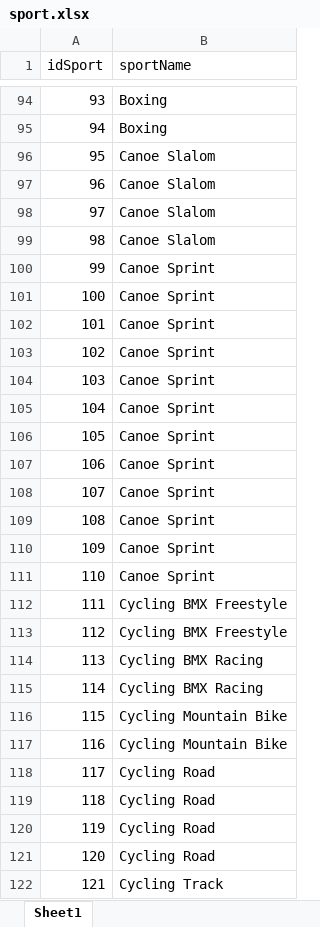
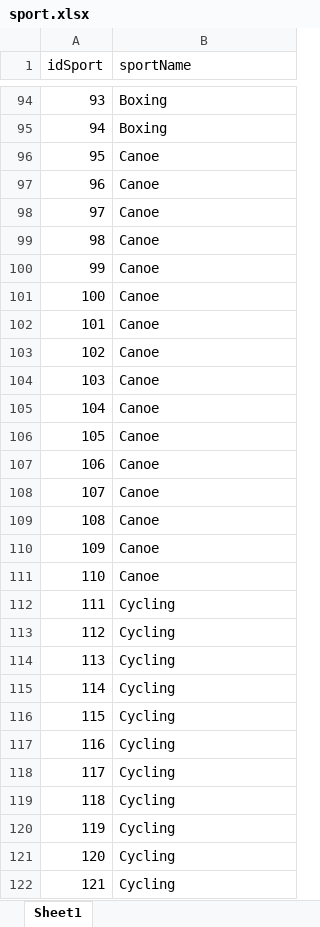
Before and after one commit to Malva2312/Base-de-Dados-2021-2022, an Excel workbook: dataset/sql_datasets/sport.xlsx, sheet Sheet1, drawn as a sheet; only a part is shown, gaps mark what is left out; values as stored, in another font and other column widths than the file's, no borders; the diff covers the shown part only; the diff names each change by its address in the sheet, - before the commit and + after, or states it on an @@ line.

```diff
--- a/dataset/sql_datasets/sport.xlsx (sheet Sheet1)
+++ b/dataset/sql_datasets/sport.xlsx (sheet Sheet1)
-B96:B99 (sportName): Canoe Slalom
+B96:B99 (sportName): Canoe
-B100:B111 (sportName): Canoe Sprint
+B100:B111 (sportName): Canoe
-B112:B113 (sportName): Cycling BMX Freestyle
+B112:B113 (sportName): Cycling
-B114:B115 (sportName): Cycling BMX Racing
+B114:B115 (sportName): Cycling
-B116:B117 (sportName): Cycling Mountain Bike
+B116:B117 (sportName): Cycling
-B118:B121 (sportName): Cycling Road
+B118:B121 (sportName): Cycling
-B122 (sportName): Cycling Track
+B122 (sportName): Cycling
```
Also changed, not shown: 11 edited cells elsewhere in this sheet, dataset/sql_datasets/collective_discipline.xlsx, dataset/sql_datasets/competition.xlsx, 3 other files.
